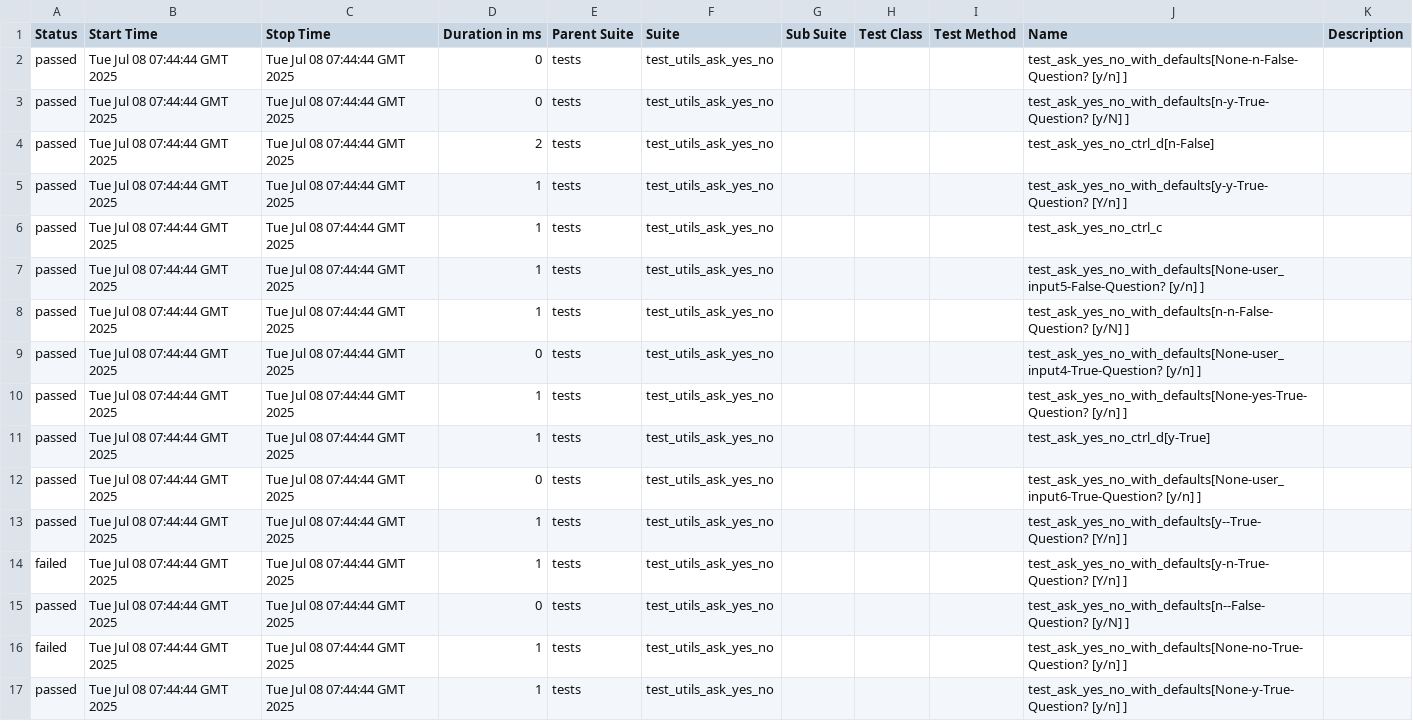
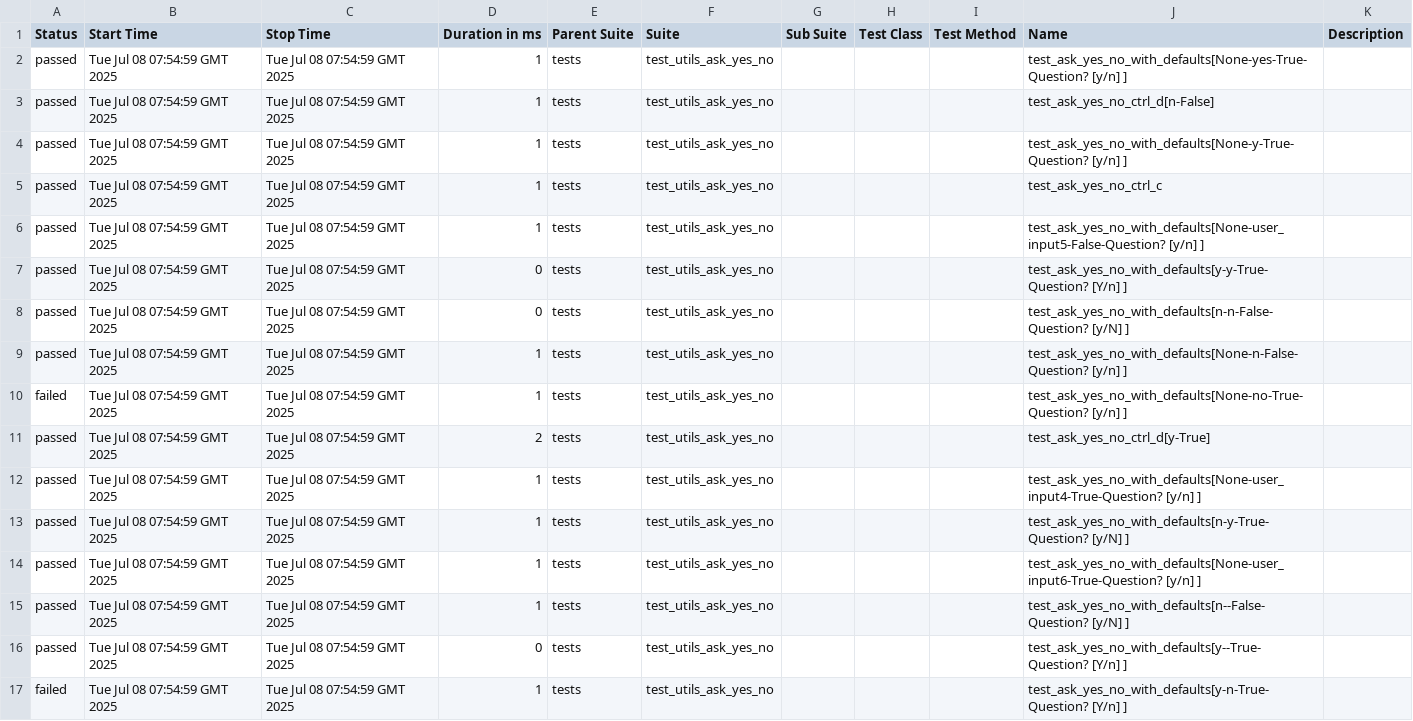
Before and after one commit to Yaspsi/pytest-report-render, a CSV file: data/suites.csv, drawn as a sheet.

```diff
--- a/data/suites.csv
+++ b/data/suites.csv
@@ -1,17 +1,17 @@
 "Status","Start Time","Stop Time","Duration in ms","Parent Suite","Suite","Sub Suite","Test Class","Test Method","Name","Description"
-"passed","Tue Jul 08 07:44:44 GMT 2025","Tue Jul 08 07:44:44 GMT 2025","0","tests","test_utils_ask_yes_no","","","","test_ask_yes_no_with_defaults[None-n-False-Question? [y/n] ]",""
-"passed","Tue Jul 08 07:44:44 GMT 2025","Tue Jul 08 07:44:44 GMT 2025","0","tests","test_utils_ask_yes_no","","","","test_ask_yes_no_with_defaults[n-y-True-Question? [y/N] ]",""
-"passed","Tue Jul 08 07:44:44 GMT 2025","Tue Jul 08 07:44:44 GMT 2025","2","tests","test_utils_ask_yes_no","","","","test_ask_yes_no_ctrl_d[n-False]",""
-"passed","Tue Jul 08 07:44:44 GMT 2025","Tue Jul 08 07:44:44 GMT 2025","1","tests","test_utils_ask_yes_no","","","","test_ask_yes_no_with_defaults[y-y-True-Question? [Y/n] ]",""
-"passed","Tue Jul 08 07:44:44 GMT 2025","Tue Jul 08 07:44:44 GMT 2025","1","tests","test_utils_ask_yes_no","","","","test_ask_yes_no_ctrl_c",""
-"passed","Tue Jul 08 07:44:44 GMT 2025","Tue Jul 08 07:44:44 GMT 2025","1","tests","test_utils_ask_yes_no","","","","test_ask_yes_no_with_defaults[None-user_input5-False-Question? [y/n] ]",""
-"passed","Tue Jul 08 07:44:44 GMT 2025","Tue Jul 08 07:44:44 GMT 2025","1","tests","test_utils_ask_yes_no","","","","test_ask_yes_no_with_defaults[n-n-False-Question? [y/N] ]",""
-"passed","Tue Jul 08 07:44:44 GMT 2025","Tue Jul 08 07:44:44 GMT 2025","0","tests","test_utils_ask_yes_no","","","","test_ask_yes_no_with_defaults[None-user_input4-True-Question? [y/n] ]",""
-"passed","Tue Jul 08 07:44:44 GMT 2025","Tue Jul 08 07:44:44 GMT 2025","1","tests","test_utils_ask_yes_no","","","","test_ask_yes_no_with_defaults[None-yes-True-Question? [y/n] ]",""
-"passed","Tue Jul 08 07:44:44 GMT 2025","Tue Jul 08 07:44:44 GMT 2025","1","tests","test_utils_ask_yes_no","","","","test_ask_yes_no_ctrl_d[y-True]",""
-"passed","Tue Jul 08 07:44:44 GMT 2025","Tue Jul 08 07:44:44 GMT 2025","0","tests","test_utils_ask_yes_no","","","","test_ask_yes_no_with_defaults[None-user_input6-True-Question? [y/n] ]",""
-"passed","Tue Jul 08 07:44:44 GMT 2025","Tue Jul 08 07:44:44 GMT 2025","1","tests","test_utils_ask_yes_no","","","","test_ask_yes_no_with_defaults[y--True-Question? [Y/n] ]",""
-"failed","Tue Jul 08 07:44:44 GMT 2025","Tue Jul 08 07:44:44 GMT 2025","1","tests","test_utils_ask_yes_no","","","","test_ask_yes_no_with_defaults[y-n-True-Question? [Y/n] ]",""
-"passed","Tue Jul 08 07:44:44 GMT 2025","Tue Jul 08 07:44:44 GMT 2025","0","tests","test_utils_ask_yes_no","","","","test_ask_yes_no_with_defaults[n--False-Question? [y/N] ]",""
-"failed","Tue Jul 08 07:44:44 GMT 2025","Tue Jul 08 07:44:44 GMT 2025","1","tests","test_utils_ask_yes_no","","","","test_ask_yes_no_with_defaults[None-no-True-Question? [y/n] ]",""
-"passed","Tue Jul 08 07:44:44 GMT 2025","Tue Jul 08 07:44:44 GMT 2025","1","tests","test_utils_ask_yes_no","","","","test_ask_yes_no_with_defaults[None-y-True-Question? [y/n] ]",""
+"passed","Tue Jul 08 07:54:59 GMT 2025","Tue Jul 08 07:54:59 GMT 2025","1","tests","test_utils_ask_yes_no","","","","test_ask_yes_no_with_defaults[None-yes-True-Question? [y/n] ]",""
+"passed","Tue Jul 08 07:54:59 GMT 2025","Tue Jul 08 07:54:59 GMT 2025","1","tests","test_utils_ask_yes_no","","","","test_ask_yes_no_ctrl_d[n-False]",""
+"passed","Tue Jul 08 07:54:59 GMT 2025","Tue Jul 08 07:54:59 GMT 2025","1","tests","test_utils_ask_yes_no","","","","test_ask_yes_no_with_defaults[None-y-True-Question? [y/n] ]",""
+"passed","Tue Jul 08 07:54:59 GMT 2025","Tue Jul 08 07:54:59 GMT 2025","1","tests","test_utils_ask_yes_no","","","","test_ask_yes_no_ctrl_c",""
+"passed","Tue Jul 08 07:54:59 GMT 2025","Tue Jul 08 07:54:59 GMT 2025","1","tests","test_utils_ask_yes_no","","","","test_ask_yes_no_with_defaults[None-user_input5-False-Question? [y/n] ]",""
+"passed","Tue Jul 08 07:54:59 GMT 2025","Tue Jul 08 07:54:59 GMT 2025","0","tests","test_utils_ask_yes_no","","","","test_ask_yes_no_with_defaults[y-y-True-Question? [Y/n] ]",""
+"passed","Tue Jul 08 07:54:59 GMT 2025","Tue Jul 08 07:54:59 GMT 2025","0","tests","test_utils_ask_yes_no","","","","test_ask_yes_no_with_defaults[n-n-False-Question? [y/N] ]",""
+"passed","Tue Jul 08 07:54:59 GMT 2025","Tue Jul 08 07:54:59 GMT 2025","1","tests","test_utils_ask_yes_no","","","","test_ask_yes_no_with_defaults[None-n-False-Question? [y/n] ]",""
+"failed","Tue Jul 08 07:54:59 GMT 2025","Tue Jul 08 07:54:59 GMT 2025","1","tests","test_utils_ask_yes_no","","","","test_ask_yes_no_with_defaults[None-no-True-Question? [y/n] ]",""
+"passed","Tue Jul 08 07:54:59 GMT 2025","Tue Jul 08 07:54:59 GMT 2025","2","tests","test_utils_ask_yes_no","","","","test_ask_yes_no_ctrl_d[y-True]",""
+"passed","Tue Jul 08 07:54:59 GMT 2025","Tue Jul 08 07:54:59 GMT 2025","1","tests","test_utils_ask_yes_no","","","","test_ask_yes_no_with_defaults[None-user_input4-True-Question? [y/n] ]",""
+"passed","Tue Jul 08 07:54:59 GMT 2025","Tue Jul 08 07:54:59 GMT 2025","1","tests","test_utils_ask_yes_no","","","","test_ask_yes_no_with_defaults[n-y-True-Question? [y/N] ]",""
+"passed","Tue Jul 08 07:54:59 GMT 2025","Tue Jul 08 07:54:59 GMT 2025","1","tests","test_utils_ask_yes_no","","","","test_ask_yes_no_with_defaults[None-user_input6-True-Question? [y/n] ]",""
+"passed","Tue Jul 08 07:54:59 GMT 2025","Tue Jul 08 07:54:59 GMT 2025","1","tests","test_utils_ask_yes_no","","","","test_ask_yes_no_with_defaults[n--False-Question? [y/N] ]",""
+"passed","Tue Jul 08 07:54:59 GMT 2025","Tue Jul 08 07:54:59 GMT 2025","0","tests","test_utils_ask_yes_no","","","","test_ask_yes_no_with_defaults[y--True-Question? [Y/n] ]",""
+"failed","Tue Jul 08 07:54:59 GMT 2025","Tue Jul 08 07:54:59 GMT 2025","1","tests","test_utils_ask_yes_no","","","","test_ask_yes_no_with_defaults[y-n-True-Question? [Y/n] ]",""
```
Also changed, not shown: 50 other files.
